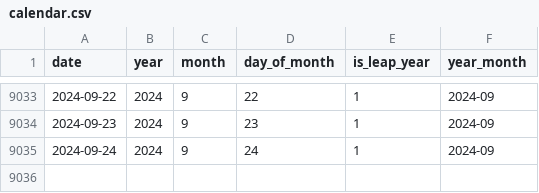
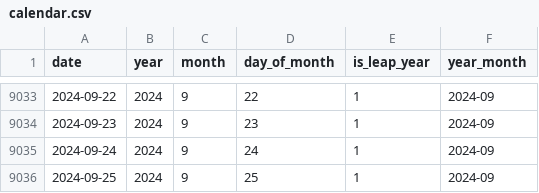
Before and after one commit to flowbytedev/data, a CSV file: date/calendar/calendar.csv, drawn as a sheet; only a part is shown, gaps mark what is left out.

Commit message:
data: update calendar dataset

```diff
--- a/date/calendar/calendar.csv
+++ b/date/calendar/calendar.csv
@@ -9035 +9035,2 @@ date,year,month,day_of_month,is_leap_year,year_month
 2024-09-24,2024,9,24,1,2024-09
+2024-09-25,2024,9,25,1,2024-09
```
